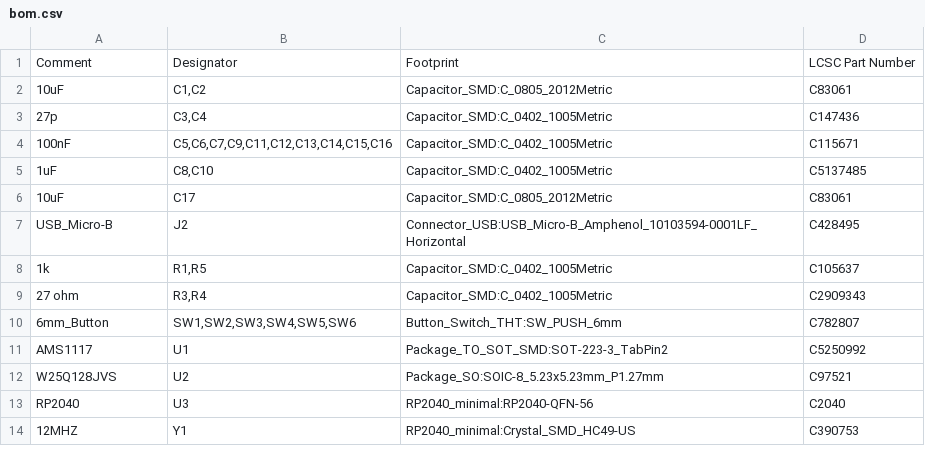
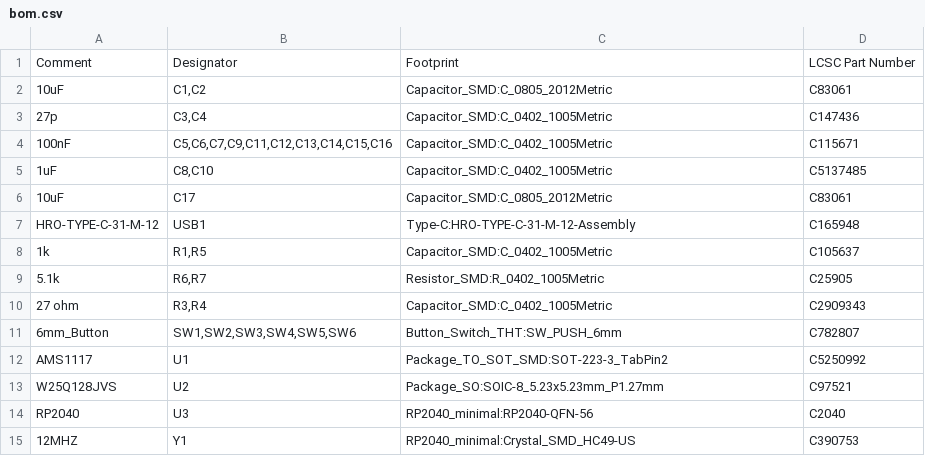
Before and after one commit to michaelswitzer/granola-trailmix, a CSV file: PCB/bom.csv, drawn as a sheet.

```diff
--- a/PCB/bom.csv
+++ b/PCB/bom.csv
@@ -6,4 +6,5 @@ Comment,Designator,Footprint,LCSC Part Number
 10uF,C17,Capacitor_SMD:C_0805_2012Metric,C83061
-USB_Micro-B,J2,Connector_USB:USB_Micro-B_Amphenol_10103594-0001LF_Horizontal,C428495
+"HRO-TYPE-C-31-M-12","USB1","Type-C:HRO-TYPE-C-31-M-12-Assembly","C165948"
 1k,"R1,R5",Capacitor_SMD:C_0402_1005Metric,C105637
+"5.1k","R6,R7","Resistor_SMD:R_0402_1005Metric","C25905"
 27 ohm,"R3,R4",Capacitor_SMD:C_0402_1005Metric,C2909343
```
Also changed, not shown: 20 other files.
